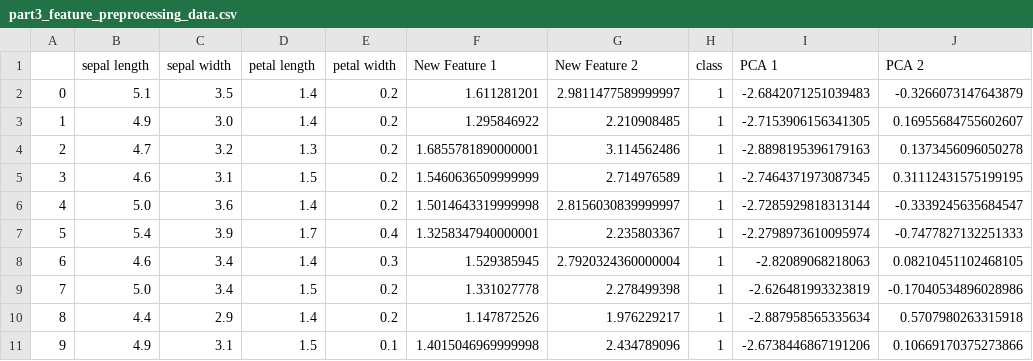
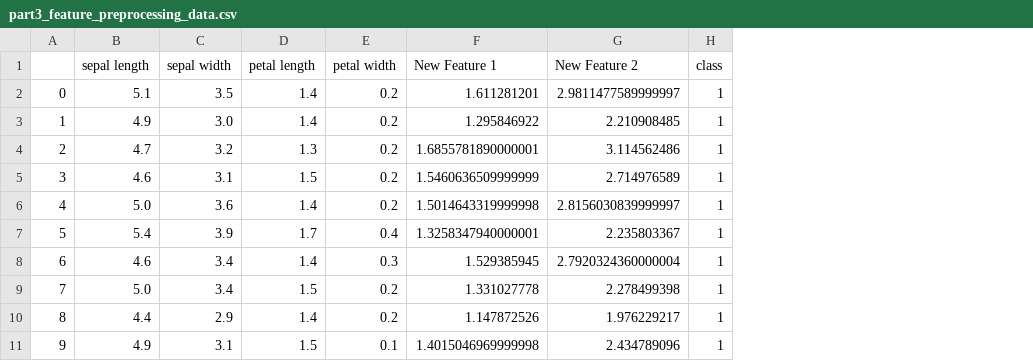
Before and after one commit to cuthai/PA2, a CSV file: output/part3_feature_preprocessing_data.csv, drawn as a sheet; only a part is shown; the diff names each change by its address in the sheet, - before the commit and + after, or states it on an @@ line.

```diff
--- a/output/part3_feature_preprocessing_data.csv
+++ b/output/part3_feature_preprocessing_data.csv
-column I (PCA 1), rows 2-11: -2.6842071251039483 | -2.7153906156341305 | -2.8898195396179163 | -2.7464371973087345 | -2.7285929818313144 | -2.2798973610095974 | -2.82089068218063 | -2.626481993323819 | -2.887958565335634 | -2.6738446867191206
-column J (PCA 2), rows 2-11: -0.3266073147643879 | 0.16955684755602607 | 0.1373456096050278 | 0.31112431575199195 | -0.3339245635684547 | -0.7477827132251333 | 0.08210451102468105 | -0.17040534896028986 | 0.5707980263315918 | 0.10669170375273866
```
Also changed, not shown: 5 other files.
